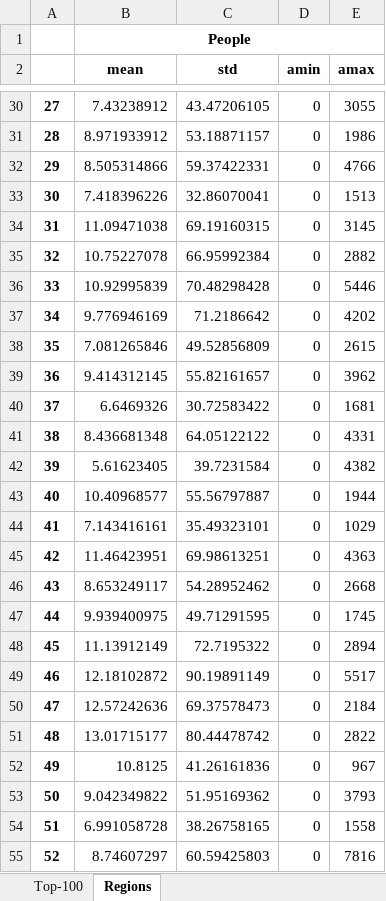
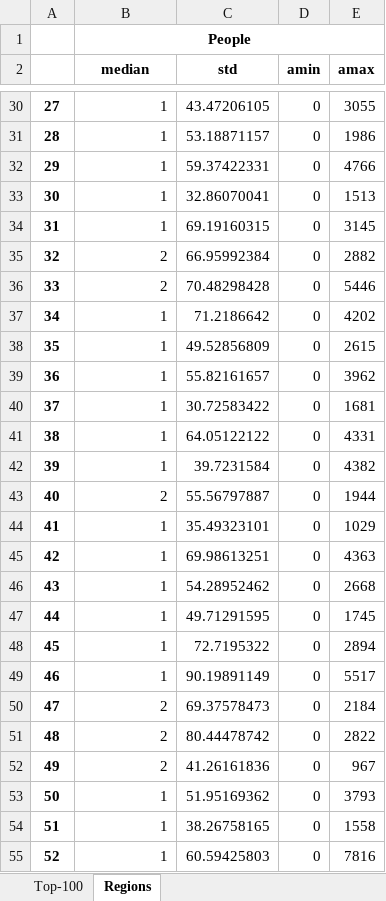
Before and after one commit to Karmanoid/Open-Tax-Data, an Excel workbook: top_workers_2018.xlsx, sheet Regions, drawn as a sheet; only a part is shown, gaps mark what is left out; values as stored, in another font and other column widths than the file's, no borders; the diff covers the shown part only; the diff names each change by its address in the sheet, - before the commit and + after, or states it on an @@ line.

```diff
--- a/top_workers_2018.xlsx (sheet Regions)
+++ b/top_workers_2018.xlsx (sheet Regions)
-B2: mean
+B2: median
-B30 (median): 7.43238912
+B30 (median): 1
-B31 (median): 8.971933912
+B31 (median): 1
-B32 (median): 8.505314866
+B32 (median): 1
-B33 (median): 7.418396226
+B33 (median): 1
-B34 (median): 11.09471038
+B34 (median): 1
-B35 (median): 10.75227078
+B35 (median): 2
-B36 (median): 10.92995839
+B36 (median): 2
-B37 (median): 9.776946169
+B37 (median): 1
-B38 (median): 7.081265846
+B38 (median): 1
-B39 (median): 9.414312145
+B39 (median): 1
-B40 (median): 6.6469326
+B40 (median): 1
-B41 (median): 8.436681348
+B41 (median): 1
-B42 (median): 5.61623405
+B42 (median): 1
-B43 (median): 10.40968577
+B43 (median): 2
-B44 (median): 7.143416161
+B44 (median): 1
-B45 (median): 11.46423951
+B45 (median): 1
-B46 (median): 8.653249117
+B46 (median): 1
-B47 (median): 9.939400975
+B47 (median): 1
-B48 (median): 11.13912149
+B48 (median): 1
-B49 (median): 12.18102872
+B49 (median): 1
-B50 (median): 12.57242636
+B50 (median): 2
-B51 (median): 13.01715177
+B51 (median): 2
-B52 (median): 10.8125
+B52 (median): 2
-B53 (median): 9.042349822
+B53 (median): 1
-B54 (median): 6.991058728
+B54 (median): 1
-B55 (median): 8.74607297
+B55 (median): 1
```
Also changed, not shown: 67 edited cells elsewhere in this sheet, 10 other files.
